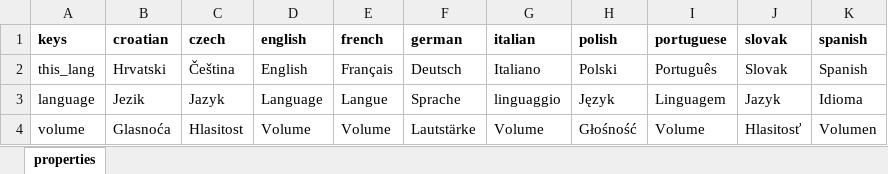
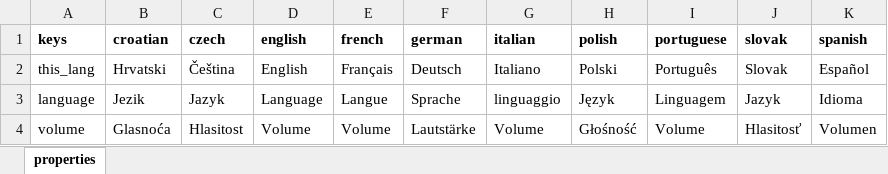
Before and after one commit to milan-fabian/slideshow-localization, an Excel workbook: backend/localization.xlsx, sheet properties, drawn as a sheet; only a part is shown; values as stored, in another font and other column widths than the file's, no borders; the diff names each change by its address in the sheet, - before the commit and + after, or states it on an @@ line.

Commit message:
Added forgotten Croatian frontend translation + finalized Spanish translation

```diff
--- a/backend/localization.xlsx (sheet properties)
+++ b/backend/localization.xlsx (sheet properties)
-K2 (spanish): Spanish
+K2 (spanish): Español
```
Also changed, not shown: 3 other files.
